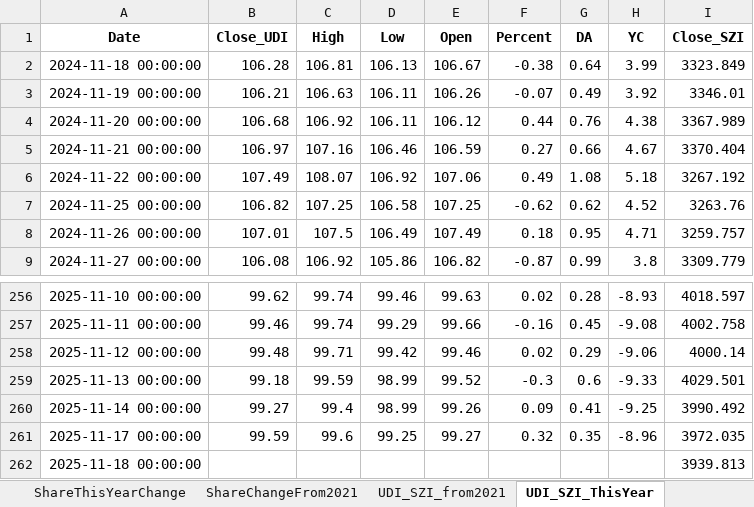
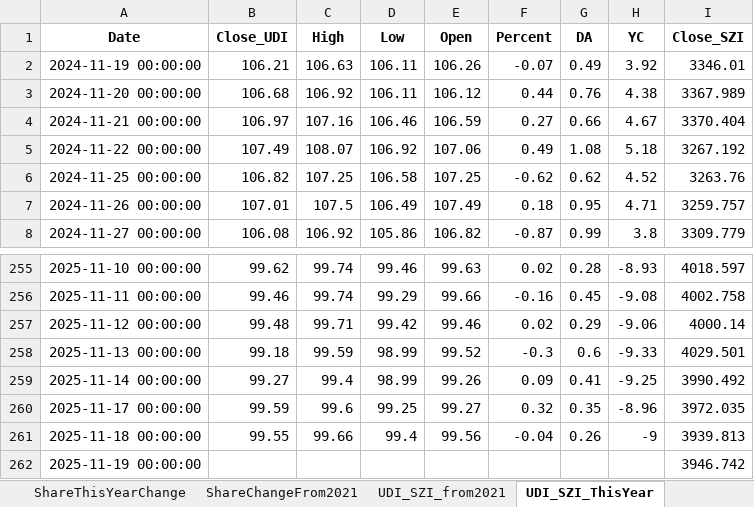
Before and after one commit to digital-era/AIPEMarketDashboard, an Excel workbook: AIPEMarketData.xlsx, sheet UDI_SZI_ThisYear, drawn as a sheet; only a part is shown, gaps mark what is left out; values as stored, in another font and other column widths than the file's, no borders; removed rows and columns are numbered as before the commit, all else as after; the diff names each change by its address in the sheet, - before the commit and + after, or states it on an @@ line.

```diff
--- a/AIPEMarketData.xlsx (sheet UDI_SZI_ThisYear)
+++ b/AIPEMarketData.xlsx (sheet UDI_SZI_ThisYear)
-row 2: 2024-11-18 00:00:00 | 106.28 | 106.81 | 106.13 | 106.67 | -0.38 | 0.64 | 3.99 | 3323.849
-B261 (Close_UDI): (empty)
+B261 (Close_UDI): 99.55
-C261 (High): (empty)
+C261 (High): 99.66
-D261 (Low): (empty)
+D261 (Low): 99.4
-E261 (Open): (empty)
+E261 (Open): 99.56
-F261 (Percent): (empty)
+F261 (Percent): -0.04
-G261 (DA): (empty)
+G261 (DA): 0.26
-H261 (YC): (empty)
+H261 (YC): -9
+row 262: 2025-11-19 00:00:00 |  |  |  |  |  |  |  | 3946.742
```
Also changed, not shown: sheet DistributeHotIndustry, sheet PriceThisYearChange, sheet PriceChangeFrom2021, sheet TopStockIn5DaysMainFund, sheet ShareChangeFrom2021, sheet TopStockInTopPotScore, 7 more sheets, 1 other file.
